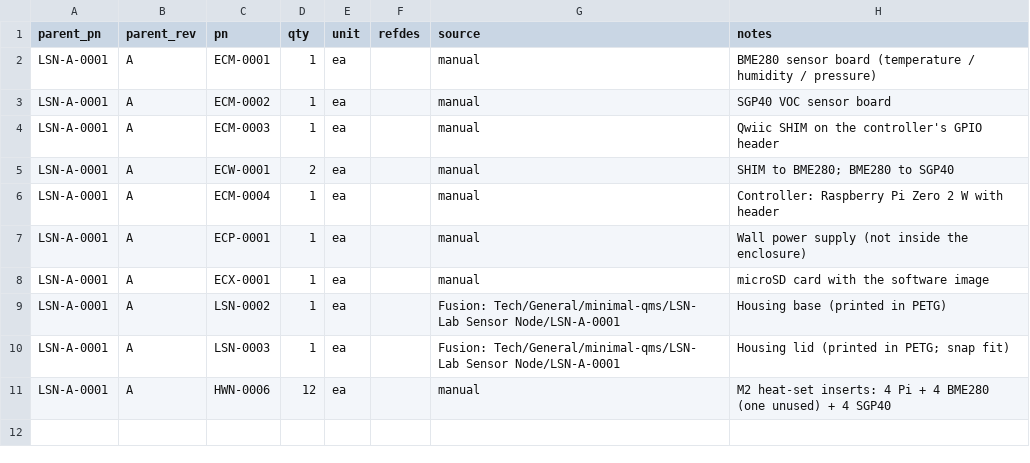
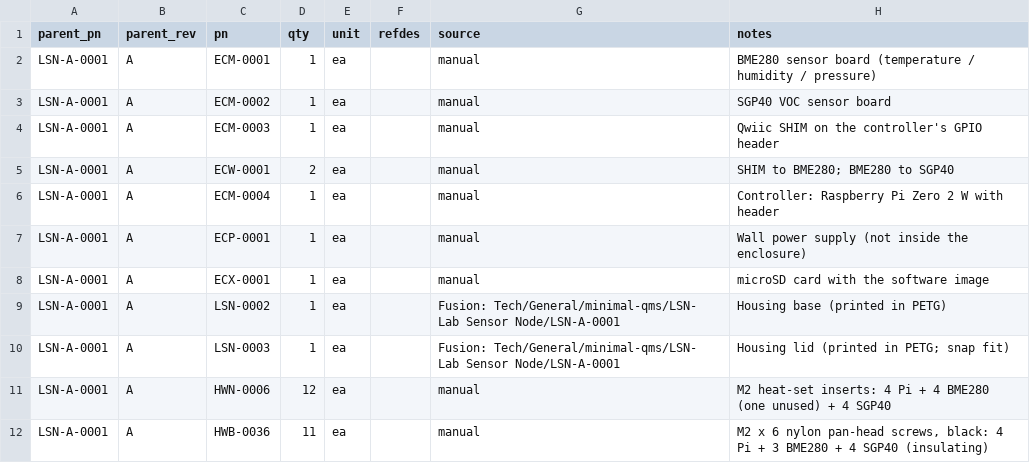
Before and after one commit to kelvinchow23/minimal-qms-hello-pilot-lab-sensor-node, a CSV file: 03_build_package/bom.csv, drawn as a sheet; the diff names each change by its address in the sheet, - before the commit and + after, or states it on an @@ line.

```diff
--- a/03_build_package/bom.csv
+++ b/03_build_package/bom.csv
+row 12: LSN-A-0001 | A | HWB-0036 | 11 | ea |  | manual | M2 x 6 nylon pan-head screws, black: 4 Pi + 3 BME280 + 4 SGP40 (insulating)
```
Also changed, not shown: 3 other files.
